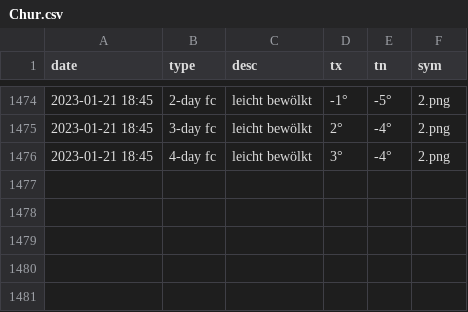
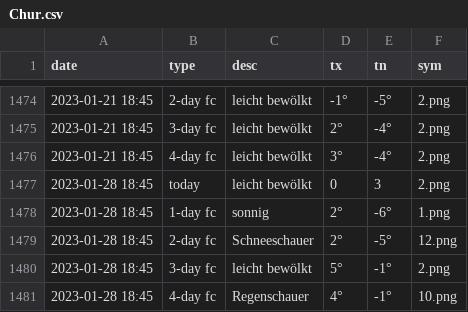
Before and after one commit to amannj/Scrapeo, a CSV file: data/Chur.csv, drawn as a sheet; only a part is shown, gaps mark what is left out; the diff names each change by its address in the sheet, - before the commit and + after, or states it on an @@ line.

```diff
--- a/data/Chur.csv
+++ b/data/Chur.csv
+row 1477: 2023-01-28 18:45 | today | leicht bewölkt | 0 | 3 | 2.png
+row 1478: 2023-01-28 18:45 | 1-day fc | sonnig | 2° | -6° | 1.png
+row 1479: 2023-01-28 18:45 | 2-day fc | Schneeschauer | 2° | -5° | 12.png
+row 1480: 2023-01-28 18:45 | 3-day fc | leicht bewölkt | 5° | -1° | 2.png
+row 1481: 2023-01-28 18:45 | 4-day fc | Regenschauer | 4° | -1° | 10.png
```
Also changed, not shown: data/Brig.csv, data/Genf.csv, 6 other files.
